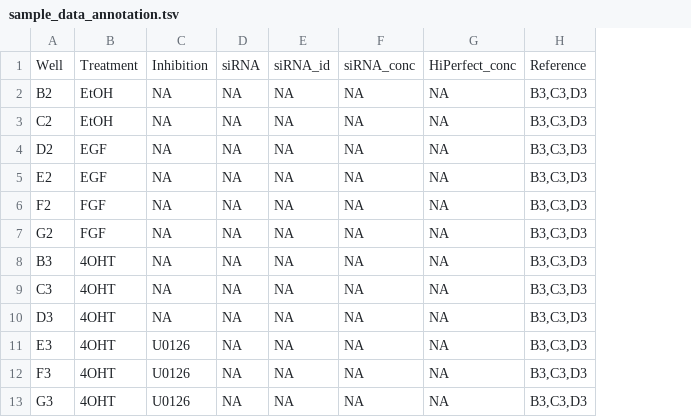
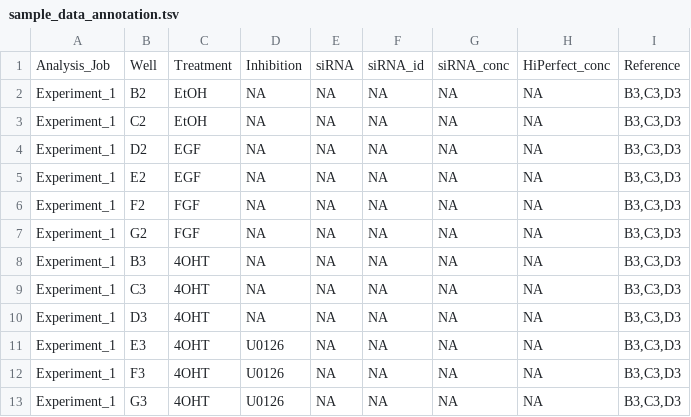
Before and after one commit to uhlitz/incucyter, a TSV file: inst/extdata/sample_data_annotation.tsv, drawn as a sheet; only a part is shown; the diff names each change by its address in the sheet, - before the commit and + after, or states it on an @@ line.

```diff
--- a/inst/extdata/sample_data_annotation.tsv
+++ b/inst/extdata/sample_data_annotation.tsv
+column A, rows 1-13: Analysis_Job | Experiment_1 | Experiment_1 | Experiment_1 | Experiment_1 | Experiment_1 | Experiment_1 | Experiment_1 | Experiment_1 | Experiment_1 | Experiment_1 | Experiment_1 | Experiment_1
```
Also changed, not shown: data-raw/metrics.tsv, 29 other files.
